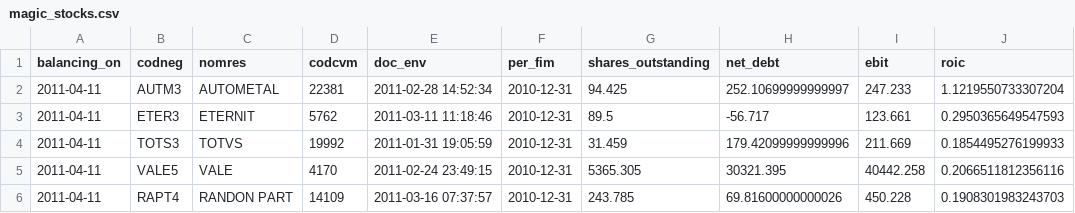
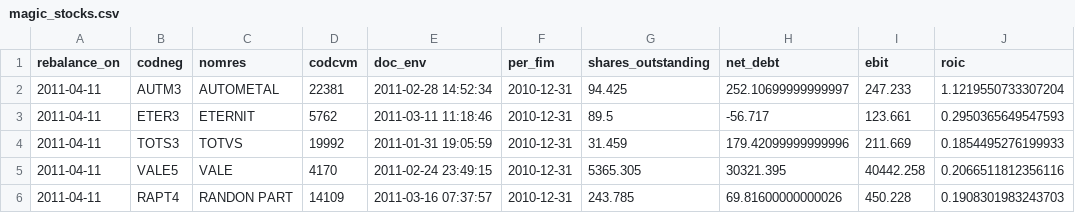
Before and after one commit to AlgebraQuant/MagicFormula, a CSV file: data/magic_stocks.csv, drawn as a sheet; only a part is shown; the diff names each change by its address in the sheet, - before the commit and + after, or states it on an @@ line.

```diff
--- a/data/magic_stocks.csv
+++ b/data/magic_stocks.csv
-A1: balancing_on
+A1: rebalance_on
```
Also changed, not shown: 7 other files.
